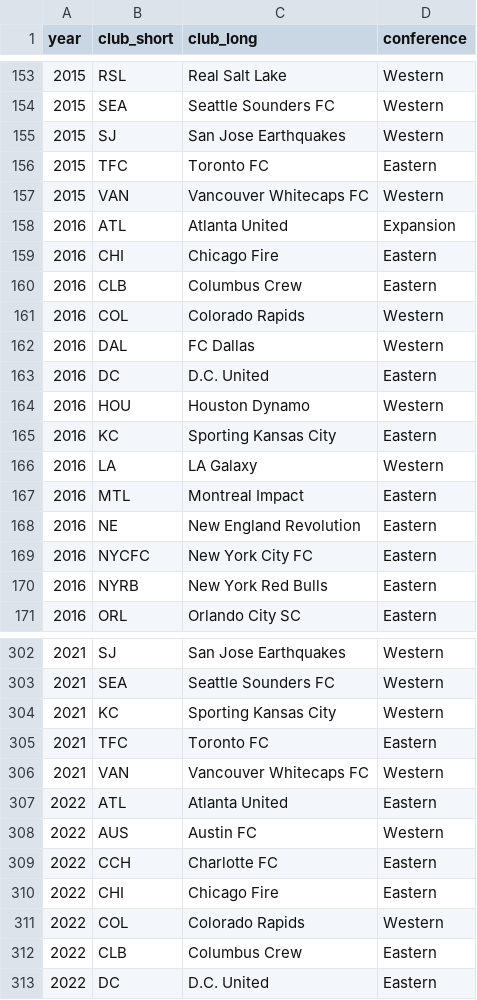
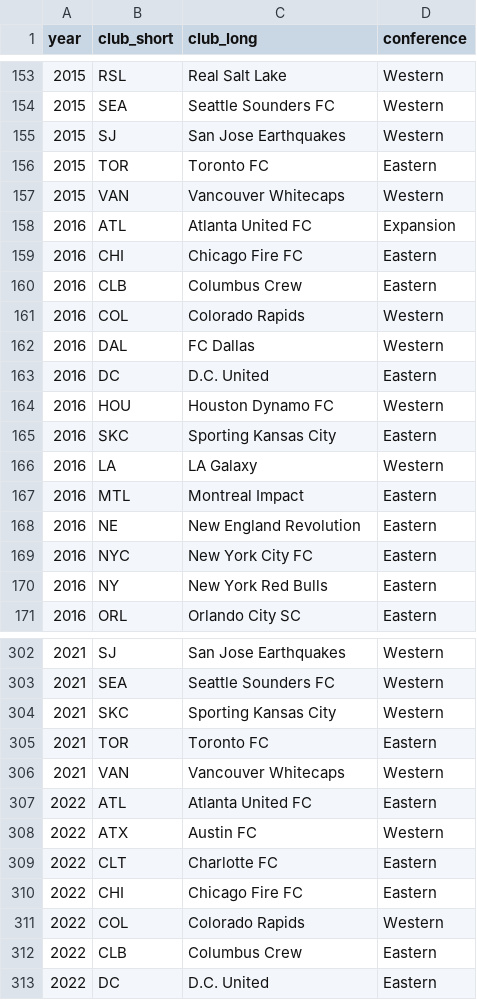
Before and after one commit to utdata/mls-salaries, a CSV file: data-processed/clubs-list.csv, drawn as a sheet; only a part is shown, gaps mark what is left out; the diff covers the shown part only.

```diff
--- a/data-processed/clubs-list.csv
+++ b/data-processed/clubs-list.csv
@@ -155,6 +155,6 @@ year,club_short,club_long,conference
 2015,SJ,San Jose Earthquakes,Western
-2015,TFC,Toronto FC,Eastern
-2015,VAN,Vancouver Whitecaps FC,Western
-2016,ATL,Atlanta United,Expansion
-2016,CHI,Chicago Fire,Eastern
+2015,TOR,Toronto FC,Eastern
+2015,VAN,Vancouver Whitecaps,Western
+2016,ATL,Atlanta United FC,Expansion
+2016,CHI,Chicago Fire FC,Eastern
 2016,CLB,Columbus Crew,Eastern
@@ -163,4 +163,4 @@ year,club_short,club_long,conference
 2016,DC,D.C. United,Eastern
-2016,HOU,Houston Dynamo,Western
-2016,KC,Sporting Kansas City,Eastern
+2016,HOU,Houston Dynamo FC,Western
+2016,SKC,Sporting Kansas City,Eastern
 2016,LA,LA Galaxy,Western
@@ -168,4 +168,4 @@ year,club_short,club_long,conference
 2016,NE,New England Revolution,Eastern
-2016,NYCFC,New York City FC,Eastern
-2016,NYRB,New York Red Bulls,Eastern
+2016,NYC,New York City FC,Eastern
+2016,NY,New York Red Bulls,Eastern
 2016,ORL,Orlando City SC,Eastern
@@ -303,9 +303,9 @@ year,club_short,club_long,conference
 2021,SEA,Seattle Sounders FC,Western
-2021,KC,Sporting Kansas City,Western
-2021,TFC,Toronto FC,Eastern
-2021,VAN,Vancouver Whitecaps FC,Western
-2022,ATL,Atlanta United,Eastern
-2022,AUS,Austin FC,Western
-2022,CCH,Charlotte FC,Eastern
-2022,CHI,Chicago Fire,Eastern
+2021,SKC,Sporting Kansas City,Western
+2021,TOR,Toronto FC,Eastern
+2021,VAN,Vancouver Whitecaps,Western
+2022,ATL,Atlanta United FC,Eastern
+2022,ATX,Austin FC,Western
+2022,CLT,Charlotte FC,Eastern
+2022,CHI,Chicago Fire FC,Eastern
 2022,COL,Colorado Rapids,Western
```
Also changed, not shown: 125 edited cells elsewhere in this file, 10 other files.
